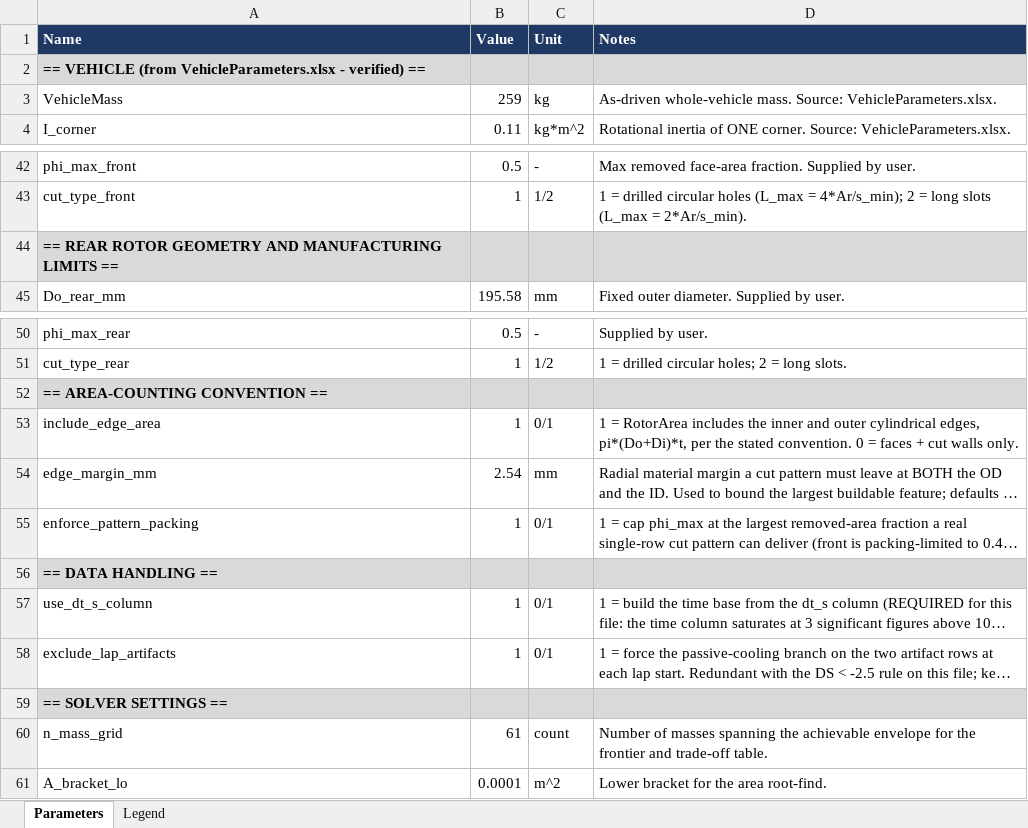
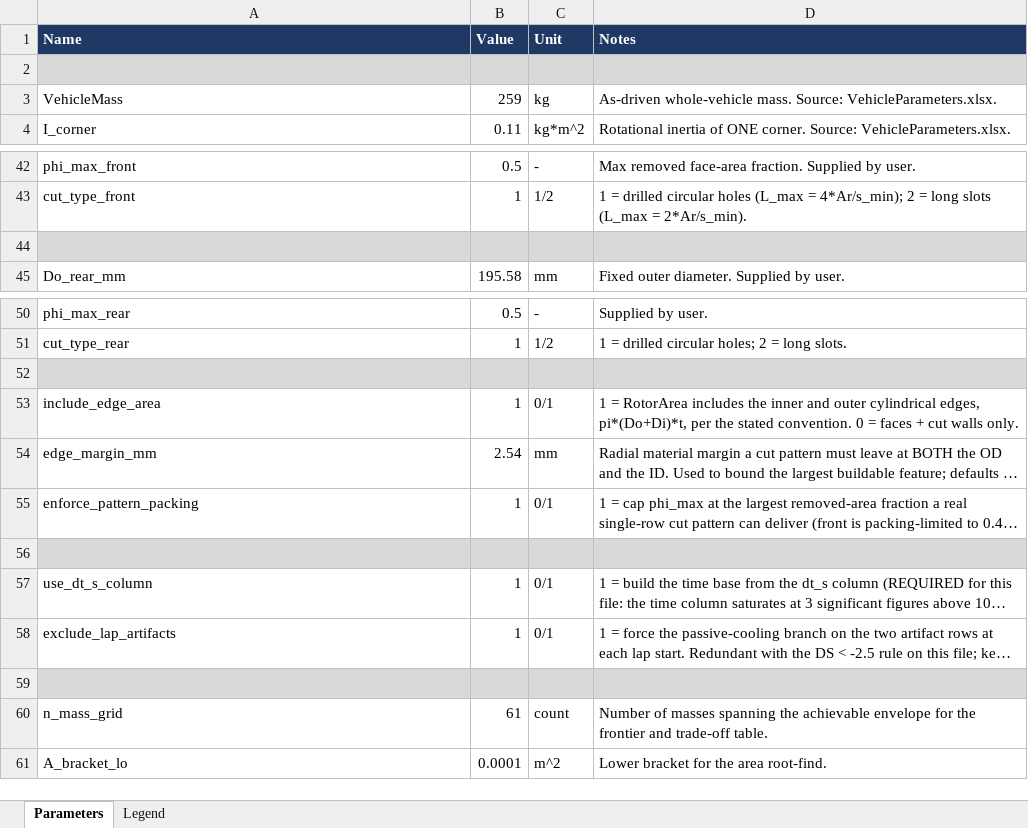
Before and after one commit to OliverO963/RIT-Brake-System-Analysis, an Excel workbook: RotorSizingParameters.xlsx, sheet Parameters, drawn as a sheet; only a part is shown, gaps mark what is left out; long unchanged cells end in …; values as stored, in another font and other column widths than the file's, no borders; formulas without a stored value are shown as written; the diff covers the shown part only; the diff names each change by its address in the sheet, - before the commit and + after, or states it on an @@ line.

```diff
--- a/RotorSizingParameters.xlsx (sheet Parameters)
+++ b/RotorSizingParameters.xlsx (sheet Parameters)
-A2 (Name): == VEHICLE (from VehicleParameters.xlsx - verified) ==
+A2 (Name): (empty)
-A44 (Name): == REAR ROTOR GEOMETRY AND MANUFACTURING LIMITS ==
+A44 (Name): (empty)
-A52 (Name): == AREA-COUNTING CONVENTION ==
+A52 (Name): (empty)
-A56 (Name): == DATA HANDLING ==
+A56 (Name): (empty)
-A59 (Name): == SOLVER SETTINGS ==
+A59 (Name): (empty)
```
Also changed, not shown: 21 edited cells elsewhere in this sheet, formulas that keep their value, RotorSizingResults.xlsx, 2 other files.
